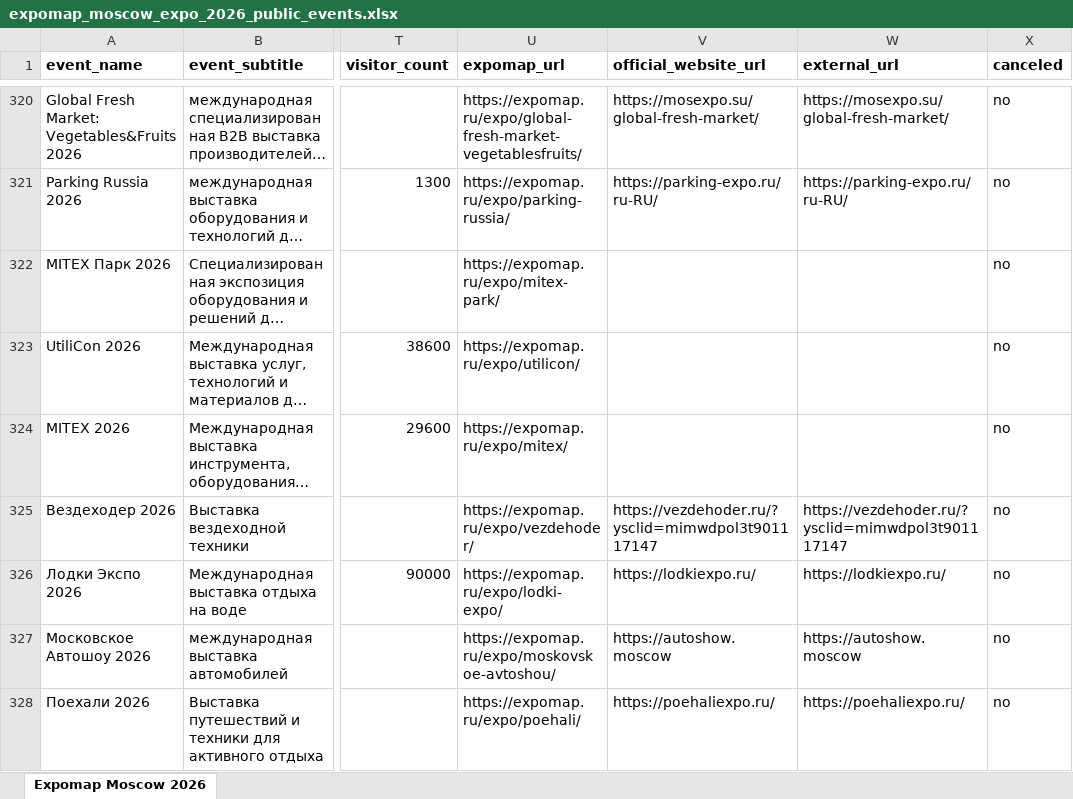
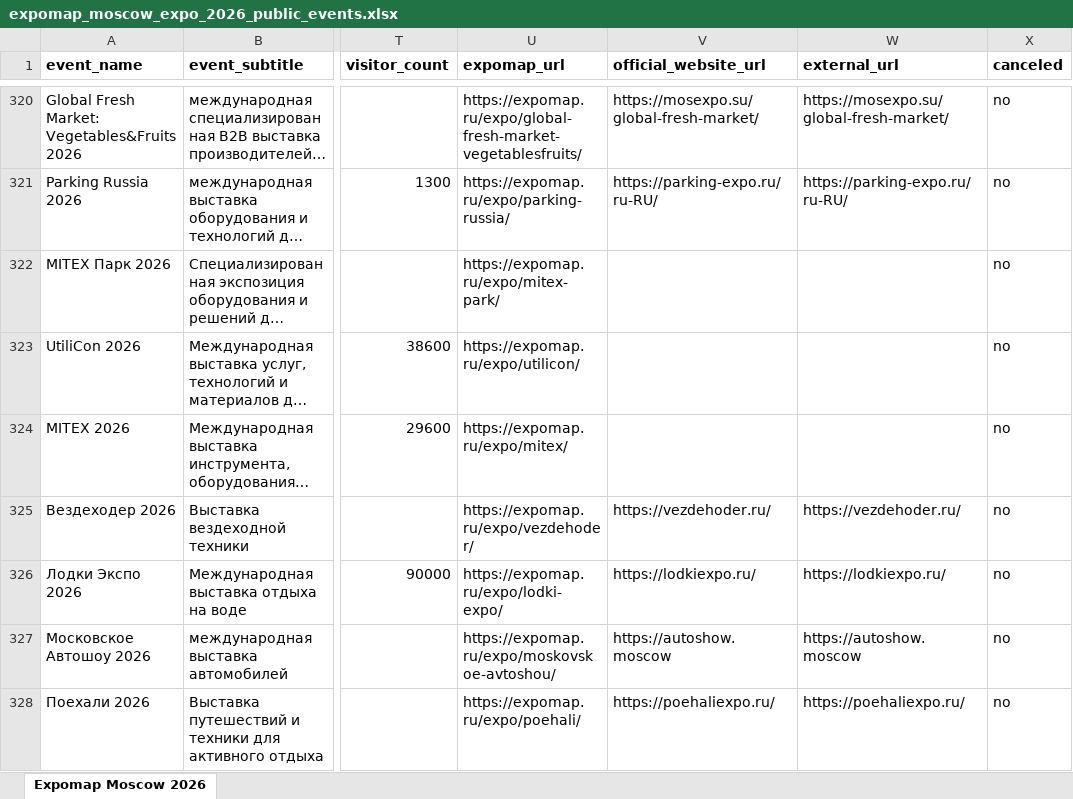
Before and after one commit to CryptoDiveX/vistavki-portal-preview, an Excel workbook: data/processed/expomap_portal/exports/expomap_moscow_expo_2026_public_events.xlsx, sheet Expomap Moscow 2026, drawn as a sheet; only a part is shown, gaps mark what is left out; long unchanged cells end in …; values as stored, in another font and other column widths than the file's, no borders; the diff covers the shown part only; the diff names each change by its address in the sheet, - before the commit and + after, or states it on an @@ line.

```diff
--- a/data/processed/expomap_portal/exports/expomap_moscow_expo_2026_public_events.xlsx (sheet Expomap Moscow 2026)
+++ b/data/processed/expomap_portal/exports/expomap_moscow_expo_2026_public_events.xlsx (sheet Expomap Moscow 2026)
-V325 (official_website_url): https://vezdehoder.ru/?ysclid=mimwdpol3t901117147
+V325 (official_website_url): https://vezdehoder.ru/
-W325 (external_url): https://vezdehoder.ru/?ysclid=mimwdpol3t901117147
+W325 (external_url): https://vezdehoder.ru/
```
Also changed, not shown: 12 edited cells elsewhere in this sheet, 23 other files.
